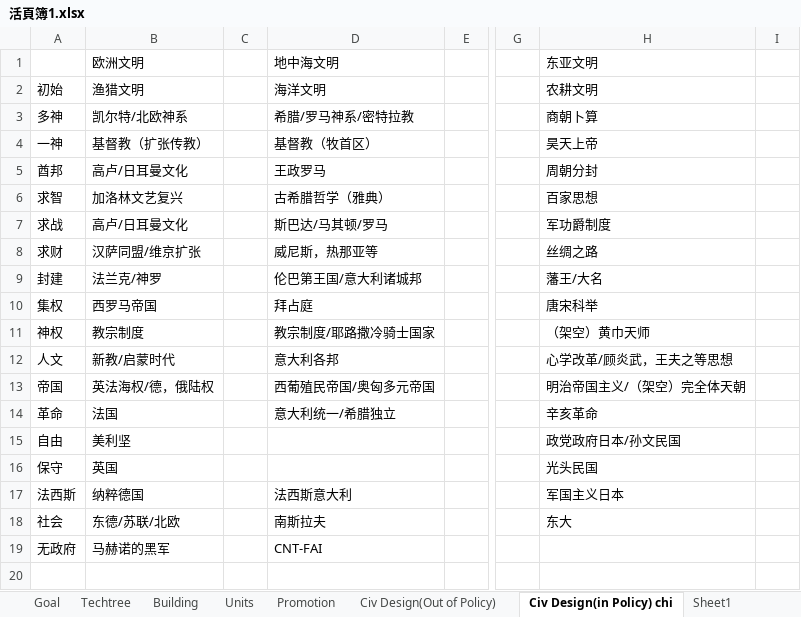
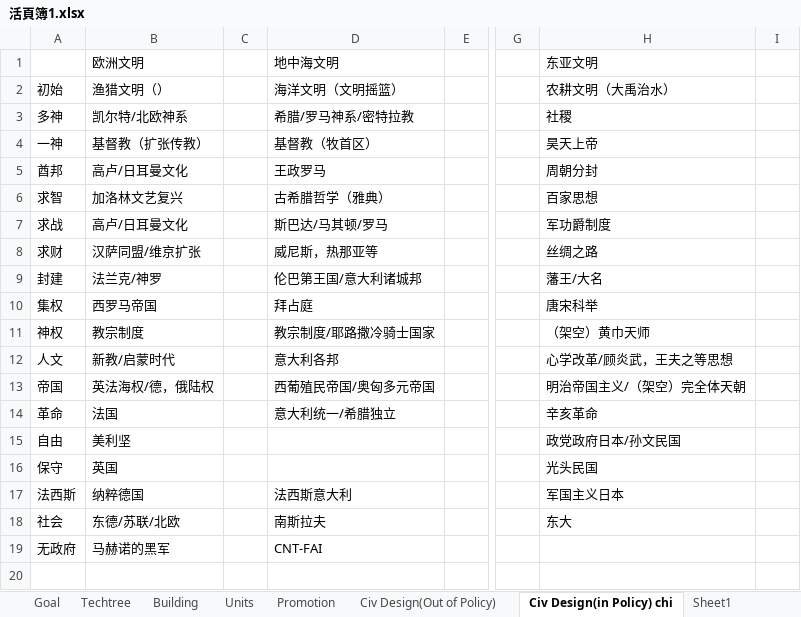
Before and after one commit to chenxing61/Emperors-and-Deities, an Excel workbook: WIP/活頁簿1.xlsx, sheet Civ Design(in Policy) chi, drawn as a sheet; only a part is shown, gaps mark what is left out; values as stored, in another font and other column widths than the file's, no borders; the diff names each change by its address in the sheet, - before the commit and + after, or states it on an @@ line.

```diff
--- a/WIP/活頁簿1.xlsx (sheet Civ Design(in Policy) chi)
+++ b/WIP/活頁簿1.xlsx (sheet Civ Design(in Policy) chi)
-B2 (欧洲文明): 渔猎文明
+B2 (欧洲文明): 渔猎文明（）
-D2 (地中海文明): 海洋文明
+D2 (地中海文明): 海洋文明（文明摇篮）
-H2 (东亚文明): 农耕文明
+H2 (东亚文明): 农耕文明（大禹治水）
-H3 (东亚文明): 商朝卜算
+H3 (东亚文明): 社稷
```
Also changed, not shown: sheet Sheet1, 1 other file.
